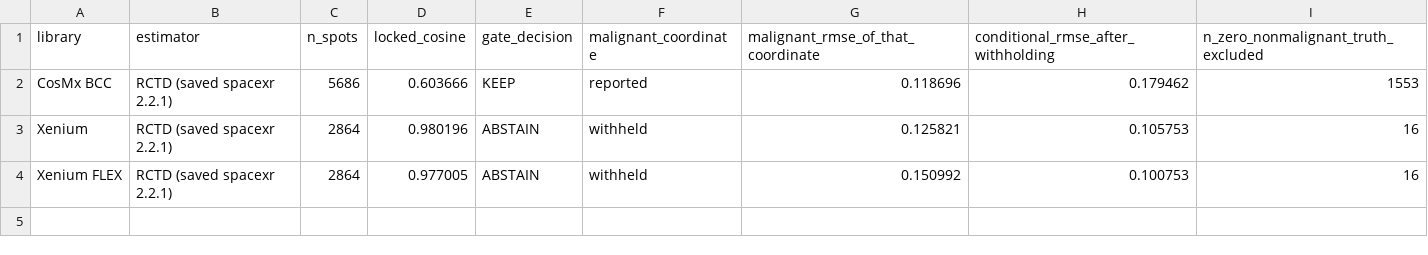
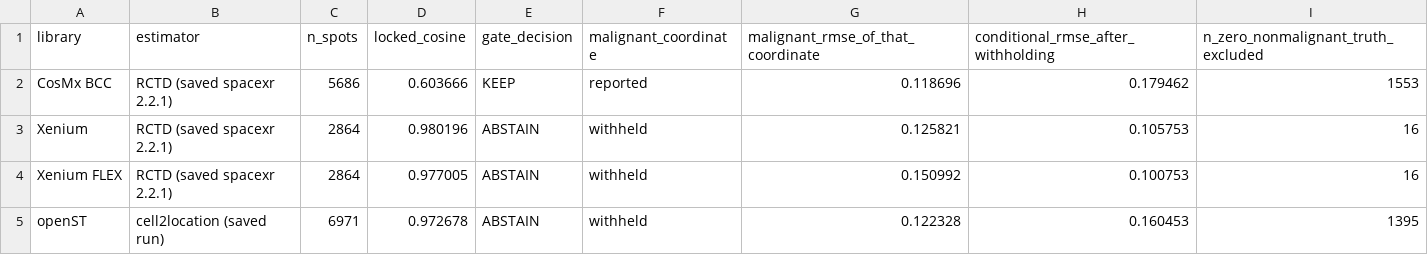
Before and after one commit to PeterPonyu/spgd-tme, a CSV file: revision_v3/out/gate_on_external_estimator.csv, drawn as a sheet; the diff names each change by its address in the sheet, - before the commit and + after, or states it on an @@ line.

```diff
--- a/revision_v3/out/gate_on_external_estimator.csv
+++ b/revision_v3/out/gate_on_external_estimator.csv
+row 5: openST | cell2location (saved run) | 6971 | 0.972678 | ABSTAIN | withheld | 0.122328 | 0.160453 | 1395
```
Also changed, not shown: 2 other files.
